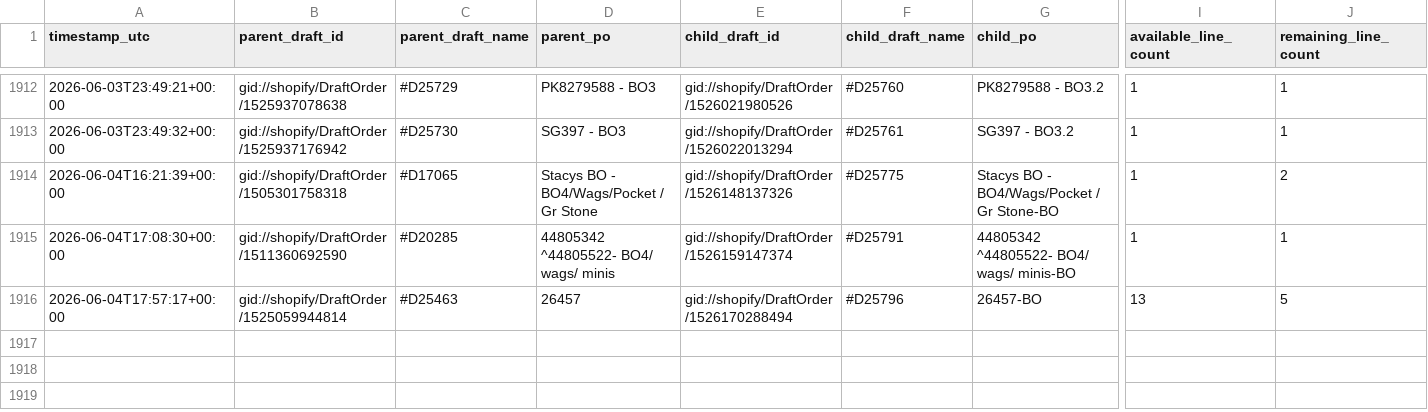
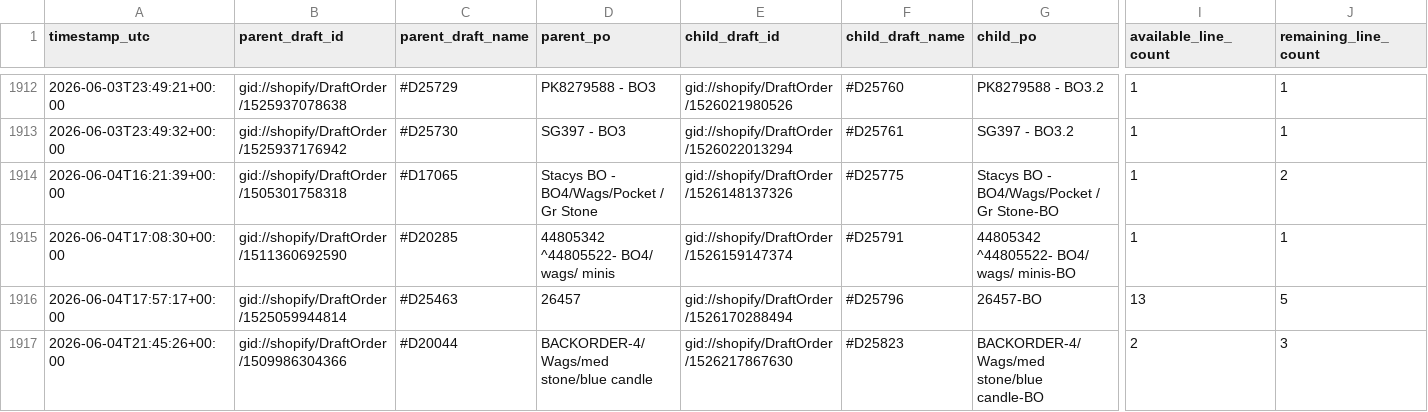
Before and after one commit to Pkirch1211/shopify-partial-instock-split, a CSV file: logs/partial_instock_split_history.csv, drawn as a sheet; only a part is shown, gaps mark what is left out; rows hold the shown columns only; the diff names each change by its address in the sheet, - before the commit and + after, or states it on an @@ line.

```diff
--- a/logs/partial_instock_split_history.csv
+++ b/logs/partial_instock_split_history.csv
+row 1917: 2026-06-04T21:45:26+00:00 | gid://shopify/DraftOrder/1509986304366 | #D20044 | BACKORDER-4/ Wags/med stone/blue candle | gid://shopify/DraftOrder/1526217867630 | #D25823 | BACKORDER-4/ Wags/med stone/blue candle-BO | 2 | 3
```
